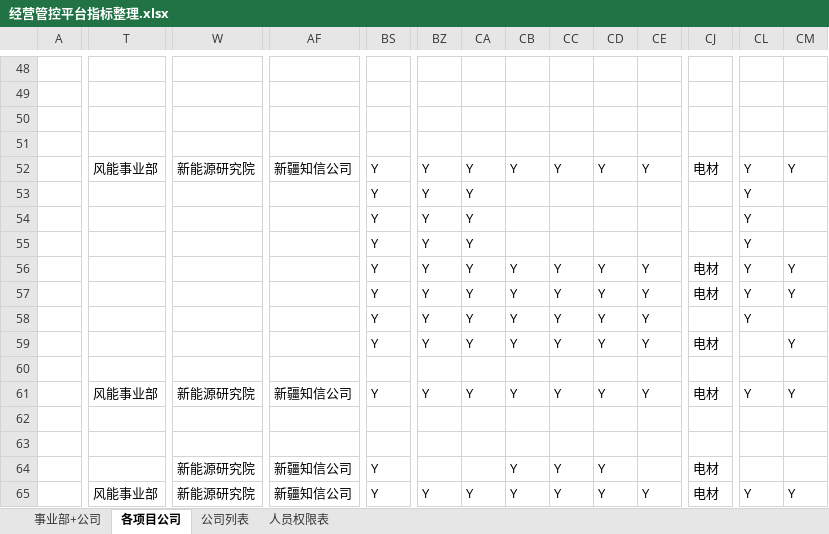
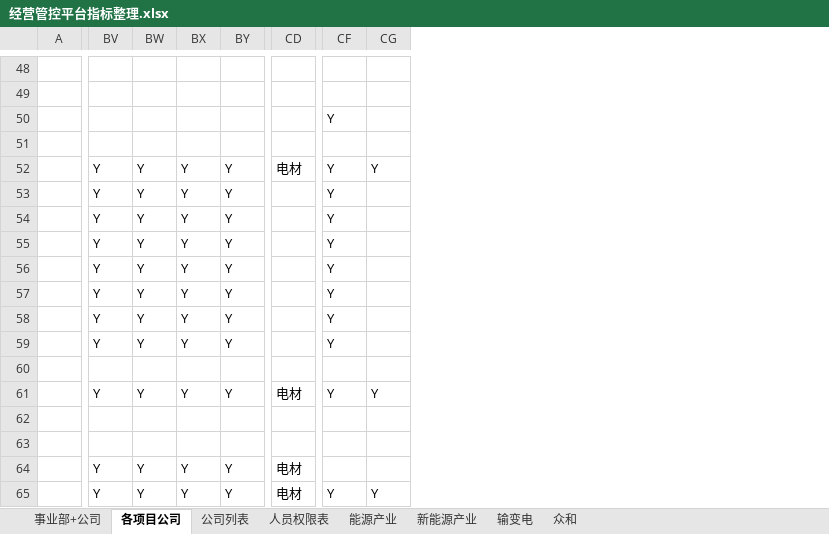
Before and after one commit to Patrick-Wang/TBEA_Repo, an Excel workbook: TBEA/BusinessPerformance/Documentation/经营数据平台-指标/经营管控平台指标整理.xlsx, sheet 各项目公司, drawn as a sheet; only a part is shown, gaps mark what is left out; values as stored, in another font and other column widths than the file's, no cell formats; charts and pictures not drawn; removed rows and columns are numbered as before the commit, all else as after; the diff covers the shown part only; the diff names each change by its address in the sheet, - before the commit and + after, or states it on an @@ line.

```diff
--- a/TBEA/BusinessPerformance/Documentation/经营数据平台-指标/经营管控平台指标整理.xlsx (sheet 各项目公司)
+++ b/TBEA/BusinessPerformance/Documentation/经营数据平台-指标/经营管控平台指标整理.xlsx (sheet 各项目公司)
+sheet tab: 能源产业
+sheet tab: 新能源产业
+sheet tab: 输变电
+sheet tab: 众和
-column T, rows 52-65: 风能事业部 |  |  |  |  |  |  |  |  | 风能事业部 |  |  |  | 风能事业部
-column W, rows 52-65: 新能源研究院 |  |  |  |  |  |  |  |  | 新能源研究院 |  |  | 新能源研究院 | 新能源研究院
-column AF, rows 52-65: 新疆知信公司 |  |  |  |  |  |  |  |  | 新疆知信公司 |  |  | 新疆知信公司 | 新疆知信公司
-column BS, rows 52-65: Y | Y | Y | Y | Y | Y | Y | Y |  | Y |  |  | Y | Y
-column BZ, rows 52-65: Y | Y | Y | Y | Y | Y | Y | Y |  | Y |  |  |  | Y
-column CA, rows 52-65: Y | Y | Y | Y | Y | Y | Y | Y |  | Y |  |  |  | Y
-CF50: (empty)
+CF50: Y
-BV53:BV55: (empty)
+BV53:BV55: Y
-BW53:BW55: (empty)
+BW53:BW55: Y
-BX53:BX55: (empty)
+BX53:BX55: Y
-BY53:BY55: (empty)
+BY53:BY55: Y
-CD56:CD57: 电材
+CD56:CD57: (empty)
-CG56:CG57: Y
+CG56:CG57: (empty)
-CD59: 电材
+CD59: (empty)
-CF59: (empty)
+CF59: Y
-CG59: Y
+CG59: (empty)
-BY64: (empty)
+BY64: Y
```
Also changed, not shown: 1 added row, 9 removed rows, 135 edited cells and merged cells elsewhere in this sheet, sheet 事业部+公司, sheet 人员权限表, cell formats, charts or pictures.
